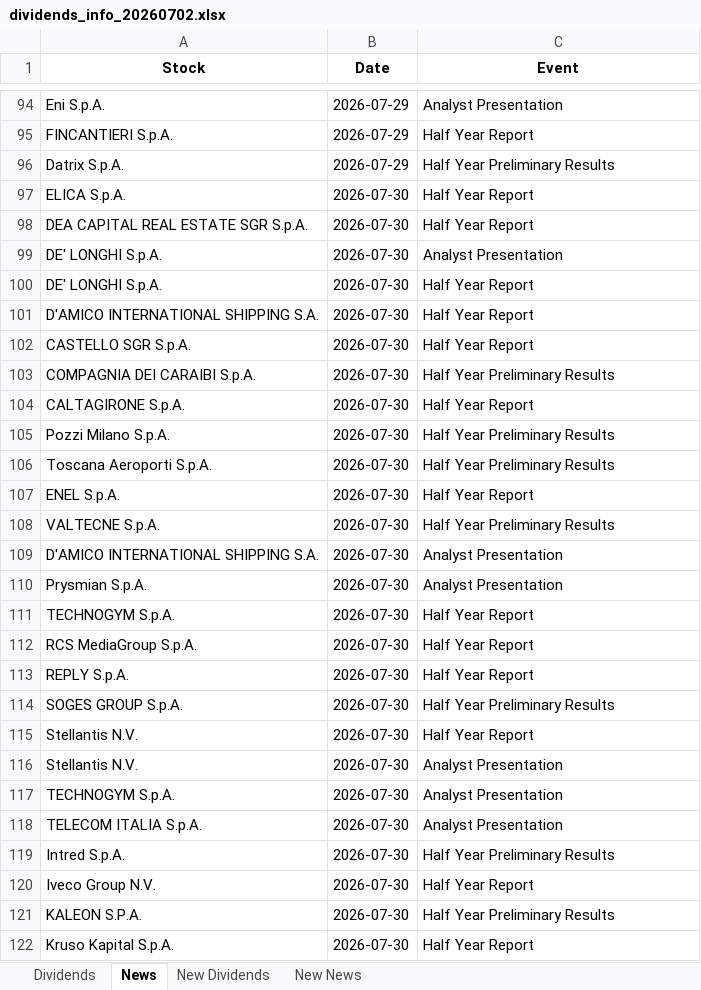
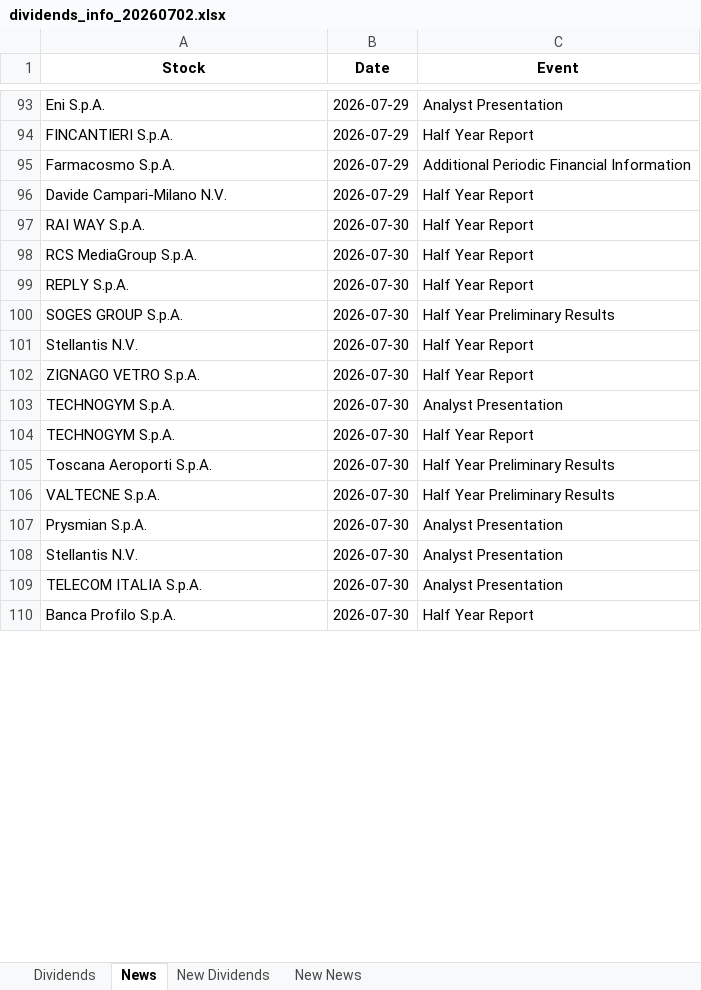
Before and after one commit to pattuallo/pattuallo.github.io, an Excel workbook: data/dividends_info_20260702.xlsx, sheet News, drawn as a sheet; only a part is shown, gaps mark what is left out; values as stored, in another font and other column widths than the file's, no borders; removed rows and columns are numbered as before the commit, all else as after; the diff covers the shown part only; the diff names each change by its address in the sheet, - before the commit and + after, or states it on an @@ line.

Commit message:
Update dashboard and data [skip ci]

```diff
--- a/data/dividends_info_20260702.xlsx (sheet News)
+++ b/data/dividends_info_20260702.xlsx (sheet News)
@@ row 96 moved to row 80: Datrix S.p.A. @@
-row 97: ELICA S.p.A. | 2026-07-30 | Half Year Report
-row 98: DEA CAPITAL REAL ESTATE SGR S.p.A. | 2026-07-30 | Half Year Report
-row 99: DE' LONGHI S.p.A. | 2026-07-30 | Analyst Presentation
@@ row 81 moved to row 95: Farmacosmo S.p.A. @@
-A96 (Stock): DE' LONGHI S.p.A.
+A96 (Stock): Davide Campari-Milano N.V.
-B96 (Date): 2026-07-30
+B96 (Date): 2026-07-29
-row 101: D'AMICO INTERNATIONAL SHIPPING S.A. | 2026-07-30 | Half Year Report
-row 102: CASTELLO SGR S.p.A. | 2026-07-30 | Half Year Report
-row 103: COMPAGNIA DEI CARAIBI S.p.A. | 2026-07-30 | Half Year Preliminary Results
-A97 (Stock): CALTAGIRONE S.p.A.
+A97 (Stock): RAI WAY S.p.A.
-row 105: Pozzi Milano S.p.A. | 2026-07-30 | Half Year Preliminary Results
-row 107: ENEL S.p.A. | 2026-07-30 | Half Year Report
-row 109: D'AMICO INTERNATIONAL SHIPPING S.A. | 2026-07-30 | Analyst Presentation
@@ row 127 moved to row 102: ZIGNAGO VETRO S.p.A. @@
@@ row 117 moved to row 103: TECHNOGYM S.p.A. @@
@@ row 111 moved to row 104: TECHNOGYM S.p.A. @@
@@ row 106 moved to row 105: Toscana Aeroporti S.p.A. @@
@@ row 108 moved to row 106: VALTECNE S.p.A. @@
@@ row 110 moved to row 107: Prysmian S.p.A. @@
-row 119: Intred S.p.A. | 2026-07-30 | Half Year Preliminary Results
-row 120: Iveco Group N.V. | 2026-07-30 | Half Year Report
-row 121: KALEON S.P.A. | 2026-07-30 | Half Year Preliminary Results
-A110 (Stock): Kruso Kapital S.p.A.
+A110 (Stock): Banca Profilo S.p.A.
```
Also changed, not shown: 19 removed rows, 14 moved rows and 4 edited cells elsewhere in this sheet, sheet Dividends, sheet New News, 1 other file.
